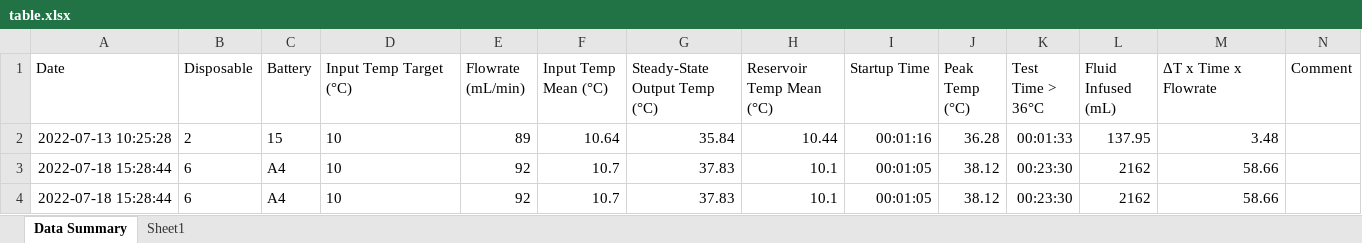
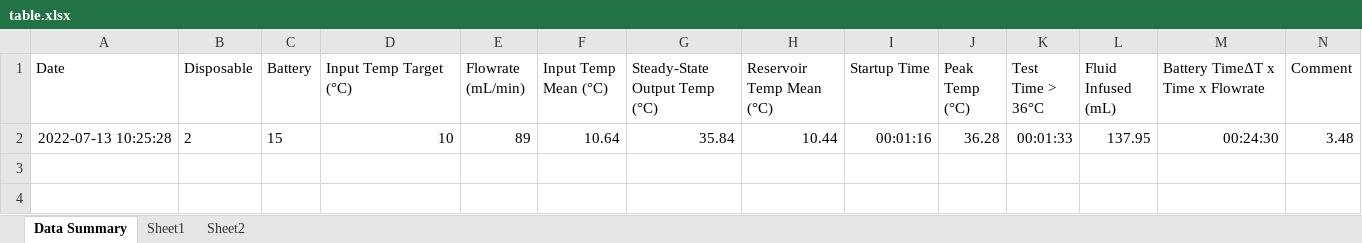
Before and after one commit to greydor/Fluid-Warmer-Data-Analyzer, an Excel workbook: table.xlsx, sheet Data Summary, drawn as a sheet; values as stored, in another font and other column widths than the file's, no borders; table styles not drawn; the diff names each change by its address in the sheet, - before the commit and + after, or states it on an @@ line.

```diff
--- a/table.xlsx (sheet Data Summary)
+++ b/table.xlsx (sheet Data Summary)
+sheet tab: Sheet2
-M1: ΔT x Time x Flowrate
+M1: Battery TimeΔT x Time x Flowrate
-D2 alignment: left
+D2 alignment: right
-M2 (Battery TimeΔT x Time x Flowrate): 3.48
+M2 (Battery TimeΔT x Time x Flowrate): 00:24:30
-N2 (Comment): (empty)
+N2 (Comment): 3.48
-row 3: 2022-07-18 15:28:44 | 6 | A4 | 10 | 92 | 10.7 | 37.83 | 10.1 | 00:01:05 | 38.12 | 00:23:30 | 2162 | 58.66
-row 4: 2022-07-18 15:28:44 | 6 | A4 | 10 | 92 | 10.7 | 37.83 | 10.1 | 00:01:05 | 38.12 | 00:23:30 | 2162 | 58.66
```
Also changed, not shown: 89ml_m 10c 15 disp2.xlsx, 92ml_m 10C A4 disp6.xlsx, 4 other files.
